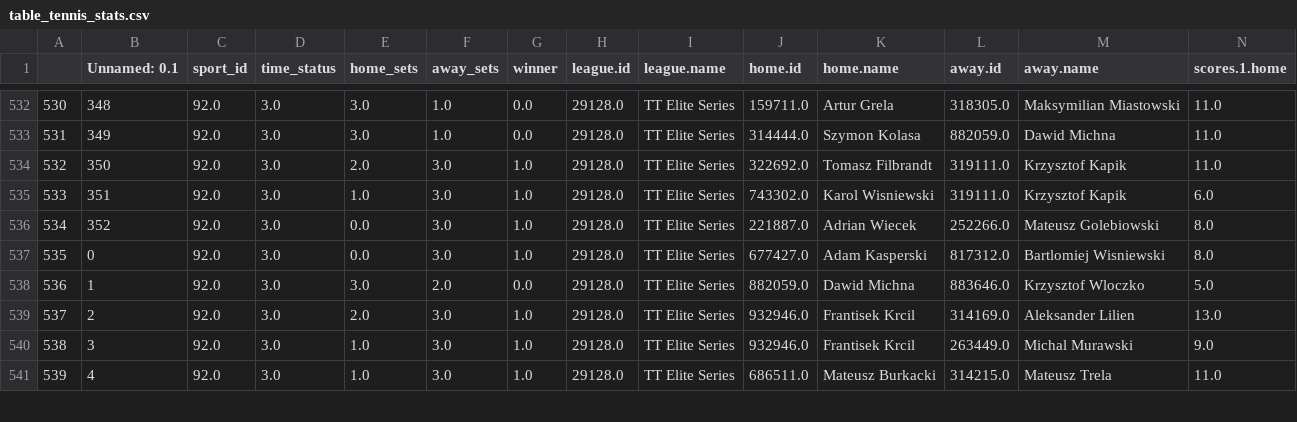
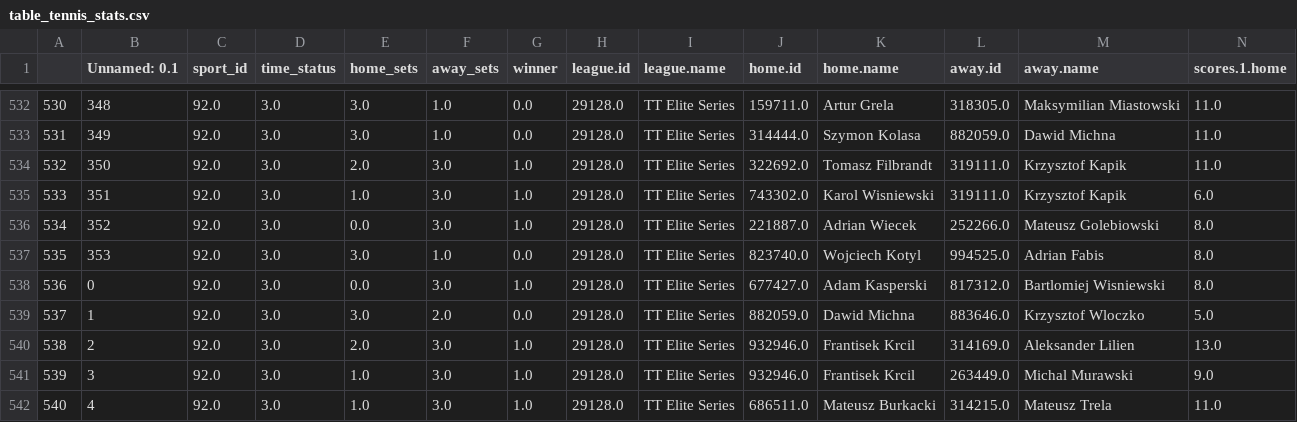
Before and after one commit to abelarregui/faustostats, a CSV file: faustostats/data/db/table_tennis_stats.csv, drawn as a sheet; only a part is shown, gaps mark what is left out; addresses are those after the commit; rows hold the shown columns only; the diff names each change by its address in the sheet, - before the commit and + after, or states it on an @@ line.

Commit message:
Add new stats

```diff
--- a/faustostats/data/db/table_tennis_stats.csv
+++ b/faustostats/data/db/table_tennis_stats.csv
+row 537: 535 | 353 | 92.0 | 3.0 | 3.0 | 1.0 | 0.0 | 29128.0 | TT Elite Series | 823740.0 | Wojciech Kotyl | 994525.0 | Adrian Fabis | 8.0
@@ column A renumbered from row 538 down @@
```
